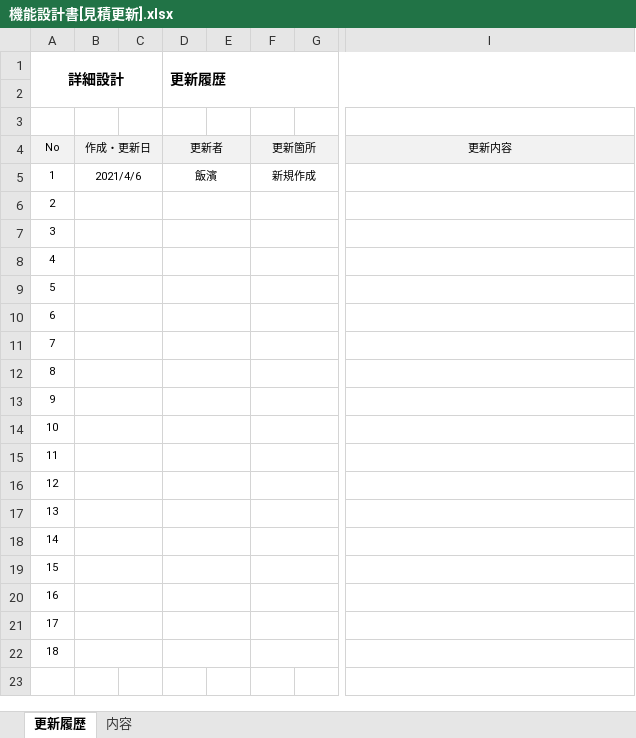
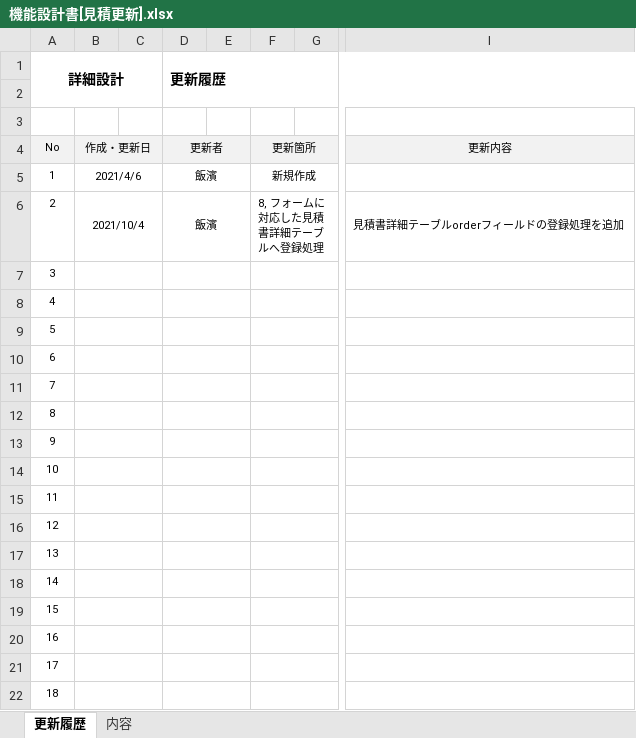
Before and after one commit to iihama-h/Paperwork-system, an Excel workbook: DOCUMENT/詳細設計書/機能設計書/機能設計書[見積更新].xlsx, sheet 更新履歴, drawn as a sheet; only a part is shown, gaps mark what is left out; values as stored, in another font and other column widths than the file's, no borders; the diff names each change by its address in the sheet, - before the commit and + after, or states it on an @@ line.

```diff
--- a/DOCUMENT/詳細設計書/機能設計書/機能設計書[見積更新].xlsx (sheet 更新履歴)
+++ b/DOCUMENT/詳細設計書/機能設計書/機能設計書[見積更新].xlsx (sheet 更新履歴)
-B6: (empty)
+B6: 2021/10/4
-D6 (更新履歴): (empty)
+D6 (更新履歴): 飯濱
-F6: (empty)
+F6: 8, フォームに対応した見積書詳細テーブルへ登録処理
-I6: (empty)
+I6: 見積書詳細テーブルorderフィールドの登録処理を追加
```
Also changed, not shown: sheet 内容, DOCUMENT/基本設計書/DB設計.xlsx, DOCUMENT/詳細設計書/機能設計書/機能設計書[見積登録].xlsx, 5 other files.
